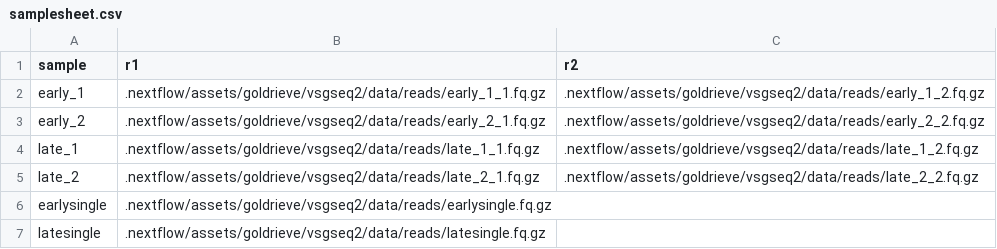
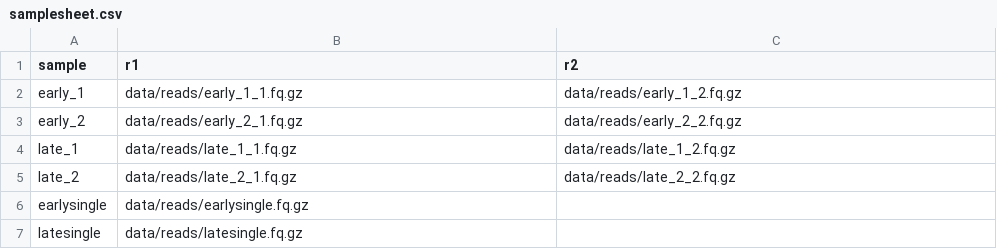
Before and after one commit to goldrieve/vsgseq2, a CSV file: samplesheet.csv, drawn as a sheet.

```diff
--- a/samplesheet.csv
+++ b/samplesheet.csv
@@ -1,7 +1,7 @@
 sample,r1,r2
-early_1,.nextflow/assets/goldrieve/vsgseq2/data/reads/early_1_1.fq.gz,.nextflow/assets/goldrieve/vsgseq2/data/reads/early_1_2.fq.gz
-early_2,.nextflow/assets/goldrieve/vsgseq2/data/reads/early_2_1.fq.gz,.nextflow/assets/goldrieve/vsgseq2/data/reads/early_2_2.fq.gz
-late_1,.nextflow/assets/goldrieve/vsgseq2/data/reads/late_1_1.fq.gz,.nextflow/assets/goldrieve/vsgseq2/data/reads/late_1_2.fq.gz
-late_2,.nextflow/assets/goldrieve/vsgseq2/data/reads/late_2_1.fq.gz,.nextflow/assets/goldrieve/vsgseq2/data/reads/late_2_2.fq.gz
-earlysingle,.nextflow/assets/goldrieve/vsgseq2/data/reads/earlysingle.fq.gz,
-latesingle,.nextflow/assets/goldrieve/vsgseq2/data/reads/latesingle.fq.gz,
+early_1,data/reads/early_1_1.fq.gz,data/reads/early_1_2.fq.gz
+early_2,data/reads/early_2_1.fq.gz,data/reads/early_2_2.fq.gz
+late_1,data/reads/late_1_1.fq.gz,data/reads/late_1_2.fq.gz
+late_2,data/reads/late_2_1.fq.gz,data/reads/late_2_2.fq.gz
+earlysingle,data/reads/earlysingle.fq.gz,
+latesingle,data/reads/latesingle.fq.gz,
```
Also changed, not shown: 16 other files.
